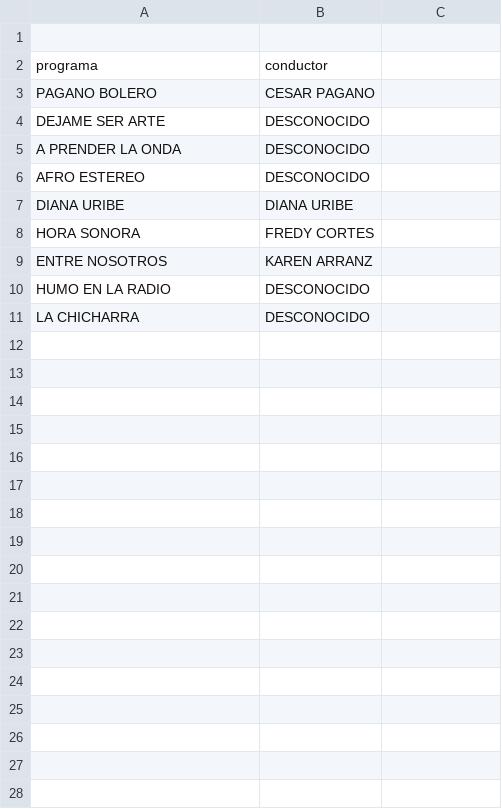
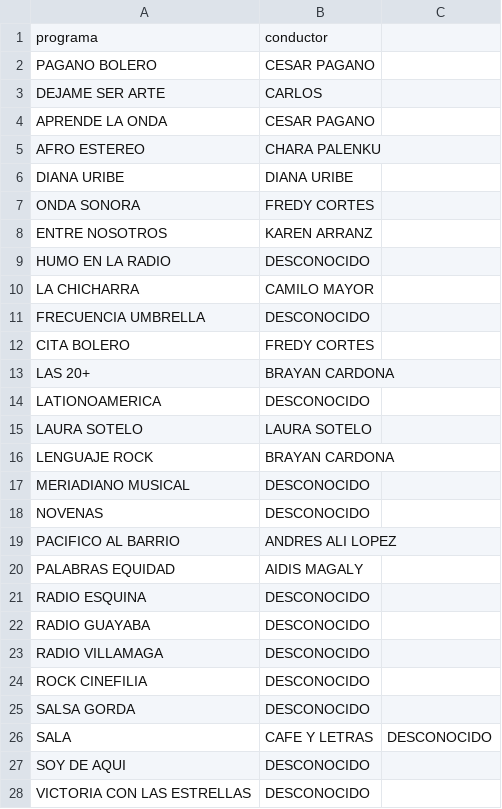
Before and after one commit to carcablop/radio_backup_mvp, a CSV file: catalogo_programas.csv, drawn as a sheet; only a part is shown; the diff covers the shown part only.

Commit message:
Modifico el archivo de catalogo.csv

```diff
--- a/catalogo_programas.csv
+++ b/catalogo_programas.csv
@@ -1,11 +1,28 @@
-
 programa,conductor
 PAGANO BOLERO,CESAR PAGANO
-DEJAME SER ARTE,DESCONOCIDO
-A PRENDER LA ONDA,DESCONOCIDO
-AFRO ESTEREO,DESCONOCIDO
+DEJAME SER ARTE,CARLOS
+APRENDE LA ONDA,CESAR PAGANO
+AFRO ESTEREO,CHARA PALENKU
 DIANA URIBE,DIANA URIBE
-HORA SONORA,FREDY CORTES
+ONDA SONORA,FREDY CORTES
 ENTRE NOSOTROS,KAREN ARRANZ
 HUMO EN LA RADIO,DESCONOCIDO
-LA CHICHARRA,DESCONOCIDO
+LA CHICHARRA,CAMILO MAYOR
+FRECUENCIA UMBRELLA,DESCONOCIDO
+CITA BOLERO, FREDY CORTES
+LAS 20+,BRAYAN CARDONA
+LATIONOAMERICA,DESCONOCIDO
+LAURA SOTELO,LAURA SOTELO
+LENGUAJE ROCK,BRAYAN CARDONA
+MERIADIANO MUSICAL,DESCONOCIDO
+NOVENAS,DESCONOCIDO
+PACIFICO AL BARRIO,ANDRES ALI LOPEZ
+PALABRAS EQUIDAD,AIDIS MAGALY
+RADIO ESQUINA,DESCONOCIDO
+RADIO GUAYABA,DESCONOCIDO
+RADIO VILLAMAGA,DESCONOCIDO
+ROCK CINEFILIA,DESCONOCIDO
+SALSA GORDA,DESCONOCIDO
+SALA, CAFE Y LETRAS,DESCONOCIDO
+SOY DE AQUI,DESCONOCIDO
+VICTORIA CON LAS ESTRELLAS,DESCONOCIDO
```
Also changed, not shown: 4 added rows elsewhere in this file.
